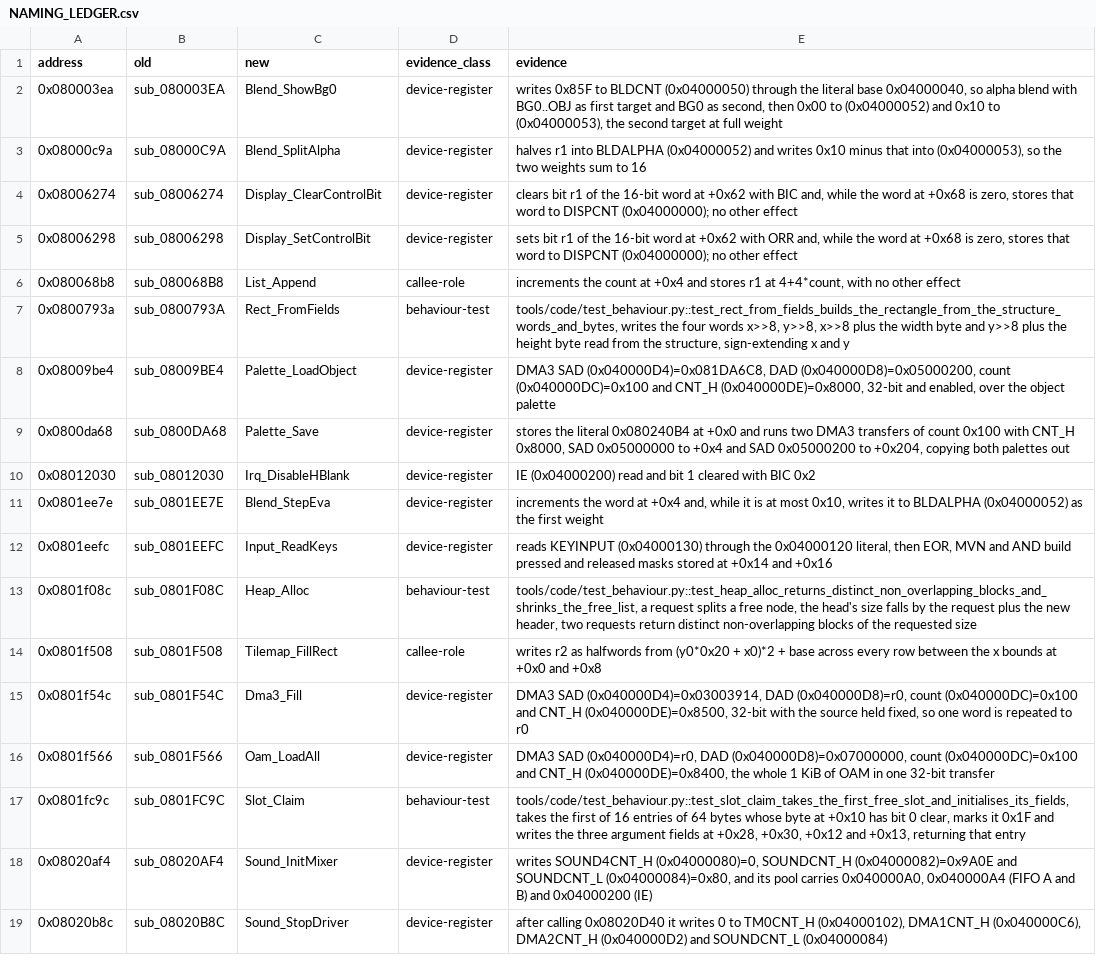
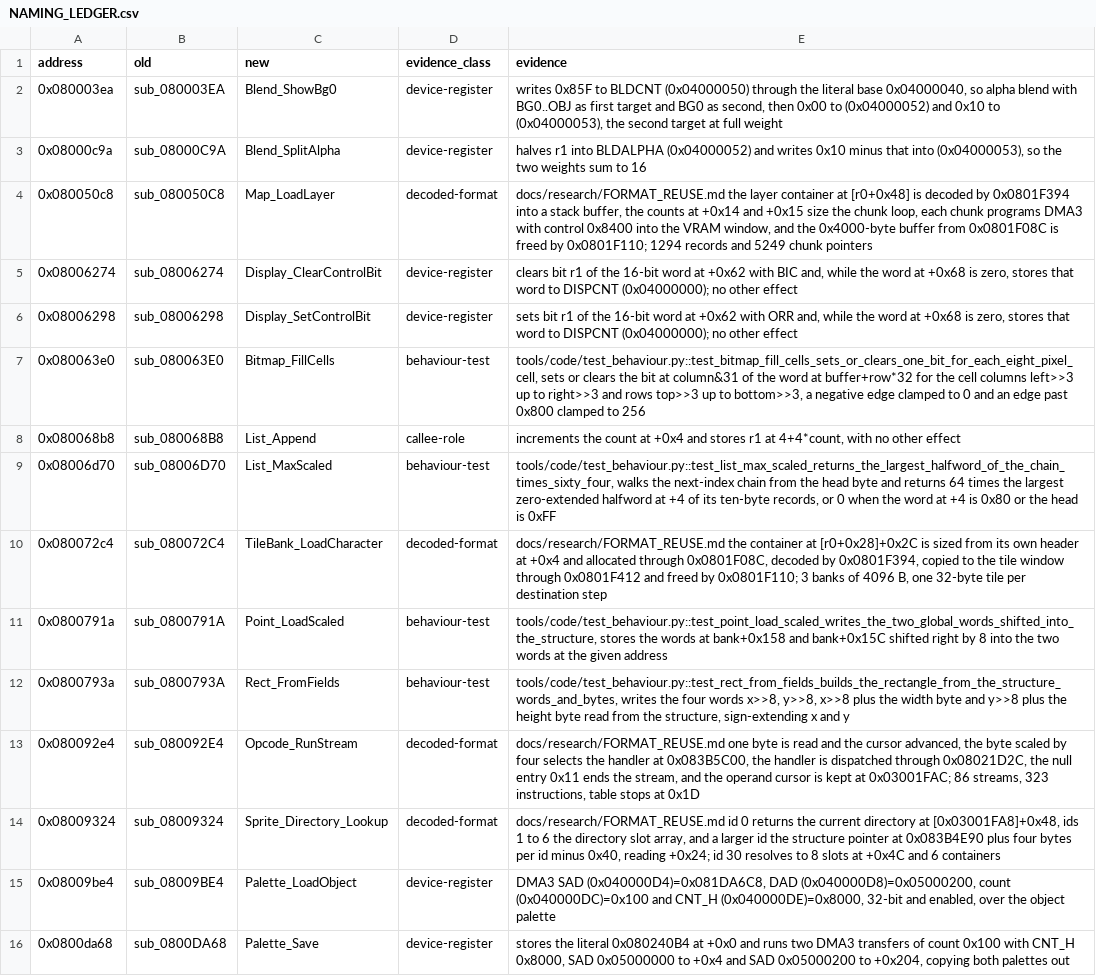
Before and after one commit to siruiusamory-cmyk/legacyofgoku2-disasm, a CSV file: docs/NAMING_LEDGER.csv, drawn as a sheet; only a part is shown; the shorter side is filled out with more unchanged rows; the diff covers the shown part only.

Commit message:
Rank unnamed RAM by references and name the format readers

```diff
--- a/docs/NAMING_LEDGER.csv
+++ b/docs/NAMING_LEDGER.csv
@@ -3,6 +3,13 @@ address,old,new,evidence_class,evidence
 0x08000c9a,sub_08000C9A,Blend_SplitAlpha,device-register,"halves r1 into BLDALPHA (0x04000052) and writes 0x10 minus that into (0x04000053), so the two weights sum to 16"
+0x080050c8,sub_080050C8,Map_LoadLayer,decoded-format,"docs/research/FORMAT_REUSE.md the layer container at [r0+0x48] is decoded by 0x0801F394 into a stack buffer, the counts at +0x14 and +0x15 size the chunk loop, each chunk programs DMA3 with control 0x8400 into the VRAM window, and the 0x4000-byte buffer from 0x0801F08C is freed by 0x0801F110; 1294 records and 5249 chunk pointers"
 0x08006274,sub_08006274,Display_ClearControlBit,device-register,"clears bit r1 of the 16-bit word at +0x62 with BIC and, while the word at +0x68 is zero, stores that word to DISPCNT (0x04000000); no other effect"
 0x08006298,sub_08006298,Display_SetControlBit,device-register,"sets bit r1 of the 16-bit word at +0x62 with ORR and, while the word at +0x68 is zero, stores that word to DISPCNT (0x04000000); no other effect"
+0x080063e0,sub_080063E0,Bitmap_FillCells,behaviour-test,"tools/code/test_behaviour.py::test_bitmap_fill_cells_sets_or_clears_one_bit_for_each_eight_pixel_cell, sets or clears the bit at column&31 of the word at buffer+row*32 for the cell columns left>>3 up to right>>3 and rows top>>3 up to bottom>>3, a negative edge clamped to 0 and an edge past 0x800 clamped to 256"
 0x080068b8,sub_080068B8,List_Append,callee-role,"increments the count at +0x4 and stores r1 at 4+4*count, with no other effect"
+0x08006d70,sub_08006D70,List_MaxScaled,behaviour-test,"tools/code/test_behaviour.py::test_list_max_scaled_returns_the_largest_halfword_of_the_chain_times_sixty_four, walks the next-index chain from the head byte and returns 64 times the largest zero-extended halfword at +4 of its ten-byte records, or 0 when the word at +4 is 0x80 or the head is 0xFF"
+0x080072c4,sub_080072C4,TileBank_LoadCharacter,decoded-format,"docs/research/FORMAT_REUSE.md the container at [r0+0x28]+0x2C is sized from its own header at +0x4 and allocated through 0x0801F08C, decoded by 0x0801F394, copied to the tile window through 0x0801F412 and freed by 0x0801F110; 3 banks of 4096 B, one 32-byte tile per destination step"
+0x0800791a,sub_0800791A,Point_LoadScaled,behaviour-test,"tools/code/test_behaviour.py::test_point_load_scaled_writes_the_two_global_words_shifted_into_the_structure, stores the words at bank+0x158 and bank+0x15C shifted right by 8 into the two words at the given address"
 0x0800793a,sub_0800793A,Rect_FromFields,behaviour-test,"tools/code/test_behaviour.py::test_rect_from_fields_builds_the_rectangle_from_the_structure_words_and_bytes, writes the four words x>>8, y>>8, x>>8 plus the width byte and y>>8 plus the height byte read from the structure, sign-extending x and y"
+0x080092e4,sub_080092E4,Opcode_RunStream,decoded-format,"docs/research/FORMAT_REUSE.md one byte is read and the cursor advanced, the byte scaled by four selects the handler at 0x083B5C00, the handler is dispatched through 0x08021D2C, the null entry 0x11 ends the stream, and the operand cursor is kept at 0x03001FAC; 86 streams, 323 instructions, table stops at 0x1D"
+0x08009324,sub_08009324,Sprite_Directory_Lookup,decoded-format,"docs/research/FORMAT_REUSE.md id 0 returns the current directory at [0x03001FA8]+0x48, ids 1 to 6 the directory slot array, and a larger id the structure pointer at 0x083B4E90 plus four bytes per id minus 0x40, reading +0x24; id 30 resolves to 8 slots at +0x4C and 6 containers"
 0x08009be4,sub_08009BE4,Palette_LoadObject,device-register,"DMA3 SAD (0x040000D4)=0x081DA6C8, DAD (0x040000D8)=0x05000200, count (0x040000DC)=0x100 and CNT_H (0x040000DE)=0x8000, 32-bit and enabled, over the object palette"
```
Also changed, not shown: 4 added rows and 1 moved row elsewhere in this file, docs/RAM_LEDGER.csv, tools/code/names.csv, 11 other files.
